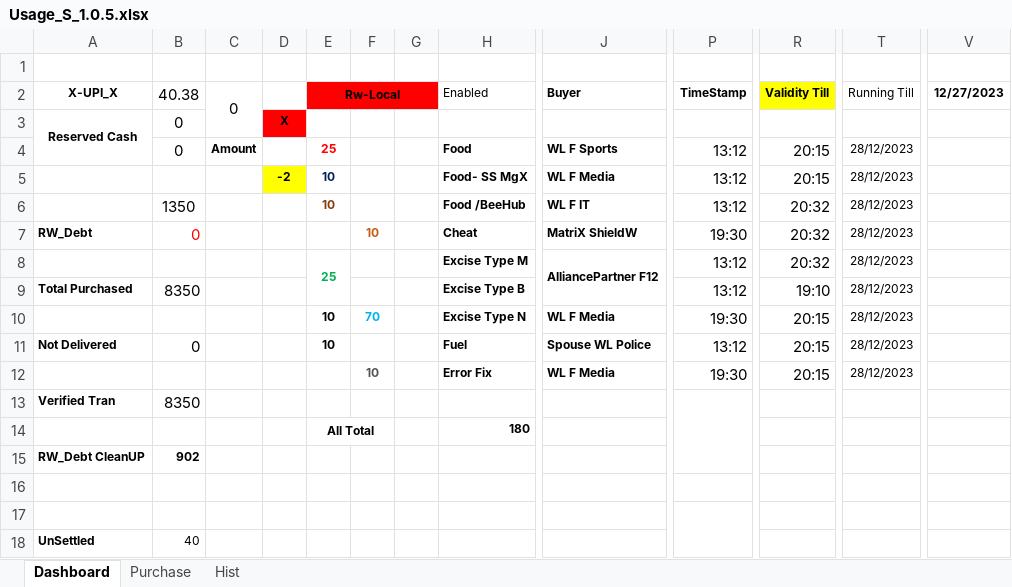
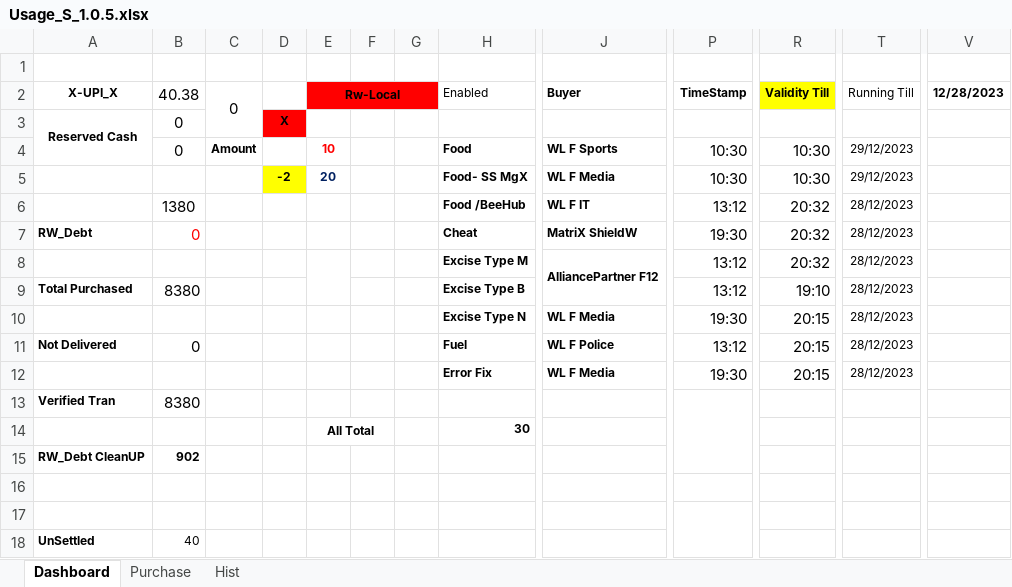
Before and after one commit to sawanCoder11/System_Work_RW, an Excel workbook: Usage_S_1.0.5.xlsx, sheet Dashboard, drawn as a sheet; only a part is shown, gaps mark what is left out; values as stored, in another font and other column widths than the file's, no borders; the diff names each change by its address in the sheet, - before the commit and + after, or states it on an @@ line.

Commit message:
Rw Usage Updates_10:37
Boat Enabled
InCapacity - [0] , NodeW - [-3] , BirdW - [6] , FuelW - [12]
Host - [9 + 3] .
Rw- Local(Left Running With Cost ) - [For Business/Shop/Market only] -

```diff
--- a/Usage_S_1.0.5.xlsx (sheet Dashboard)
+++ b/Usage_S_1.0.5.xlsx (sheet Dashboard)
-V2: 12/27/2023
+V2: 12/28/2023
-E4 (Rw-Local): 25
+E4 (Rw-Local): 10
-P4:P5 (TimeStamp): 13:12
+P4:P5 (TimeStamp): 10:30
-R4:R5 (Validity Till): 20:15
+R4:R5 (Validity Till): 10:30
-T4:T5 (Running Till): 28/12/2023
+T4:T5 (Running Till): 29/12/2023
-E5 (Rw-Local): 10
+E5 (Rw-Local): 20
-B6 (40.38): 1350
+B6 (40.38): 1380
-E6 (Rw-Local): 10
+E6 (Rw-Local): (empty)
-F7: 10
+F7: (empty)
-E8 (Rw-Local): 25
+E8 (Rw-Local): (empty)
-B9 (40.38): 8350
+B9 (40.38): 8380
-E10:E11 (Rw-Local): 10
+E10:E11 (Rw-Local): (empty)
-F10: 70
+F10: (empty)
-J11 (Buyer): Spouse WL Police
+J11 (Buyer): WL F Police
-F12: 10
+F12: (empty)
-B13 (40.38): 8350
+B13 (40.38): 8380
-H14 (Enabled): 180
+H14 (Enabled): 30
```
Also changed, not shown: sheet Hist, sheet Purchase.
